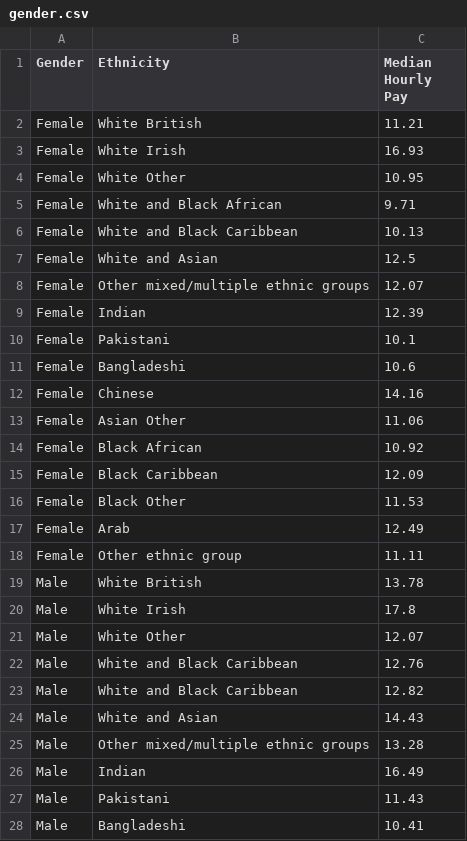
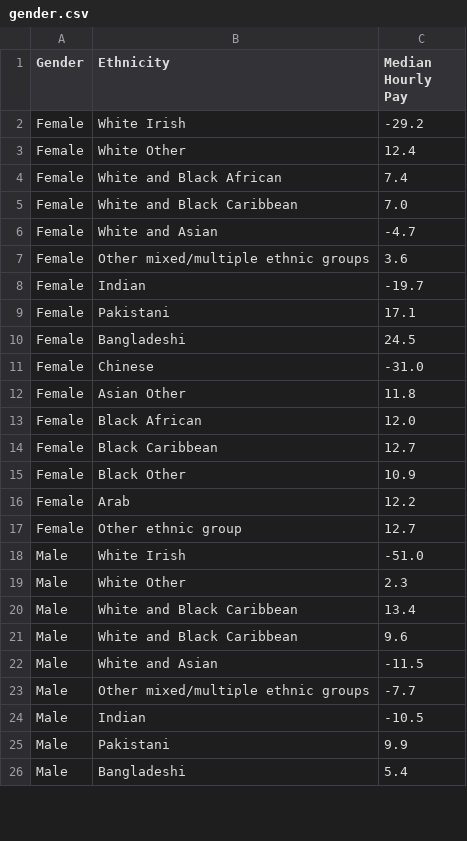
Before and after one commit to jessdeew/data, a CSV file: gender.csv, drawn as a sheet; only a part is shown; the diff covers the shown part only.

```diff
--- a/gender.csv
+++ b/gender.csv
@@ -1,28 +1,26 @@
 Gender,Ethnicity,Median Hourly Pay
-Female,White British,11.21
-Female,White Irish,16.93
-Female,White Other,10.95
-Female,White and Black African,9.71
-Female,White and Black Caribbean,10.13
-Female,White and Asian,12.5
-Female,Other mixed/multiple ethnic groups,12.07
-Female,Indian,12.39
-Female,Pakistani,10.1
-Female,Bangladeshi,10.6
-Female,Chinese,14.16
-Female,Asian Other,11.06
-Female,Black African,10.92
-Female,Black Caribbean,12.09
-Female,Black Other,11.53
-Female,Arab,12.49
-Female,Other ethnic group,11.11
-Male,White British,13.78
-Male,White Irish,17.8
-Male,White Other,12.07
-Male,White and Black Caribbean,12.76
-Male,White and Black Caribbean,12.82
-Male,White and Asian,14.43
-Male,Other mixed/multiple ethnic groups,13.28
-Male,Indian,16.49
-Male,Pakistani,11.43
-Male,Bangladeshi,10.41
+Female,White Irish,-29.2
+Female,White Other,12.4
+Female,White and Black African,7.4
+Female,White and Black Caribbean,7.0
+Female,White and Asian,-4.7
+Female,Other mixed/multiple ethnic groups,3.6
+Female,Indian,-19.7
+Female,Pakistani,17.1
+Female,Bangladeshi,24.5
+Female,Chinese,-31.0
+Female,Asian Other,11.8
+Female,Black African,12.0
+Female,Black Caribbean,12.7
+Female,Black Other,10.9
+Female,Arab,12.2
+Female,Other ethnic group,12.7
+Male,White Irish,-51.0
+Male,White Other,2.3
+Male,White and Black Caribbean,13.4
+Male,White and Black Caribbean,9.6
+Male,White and Asian,-11.5
+Male,Other mixed/multiple ethnic groups,-7.7
+Male,Indian,-10.5
+Male,Pakistani,9.9
+Male,Bangladeshi,5.4
```
Also changed, not shown: 7 edited cells elsewhere in this file, age.csv.
